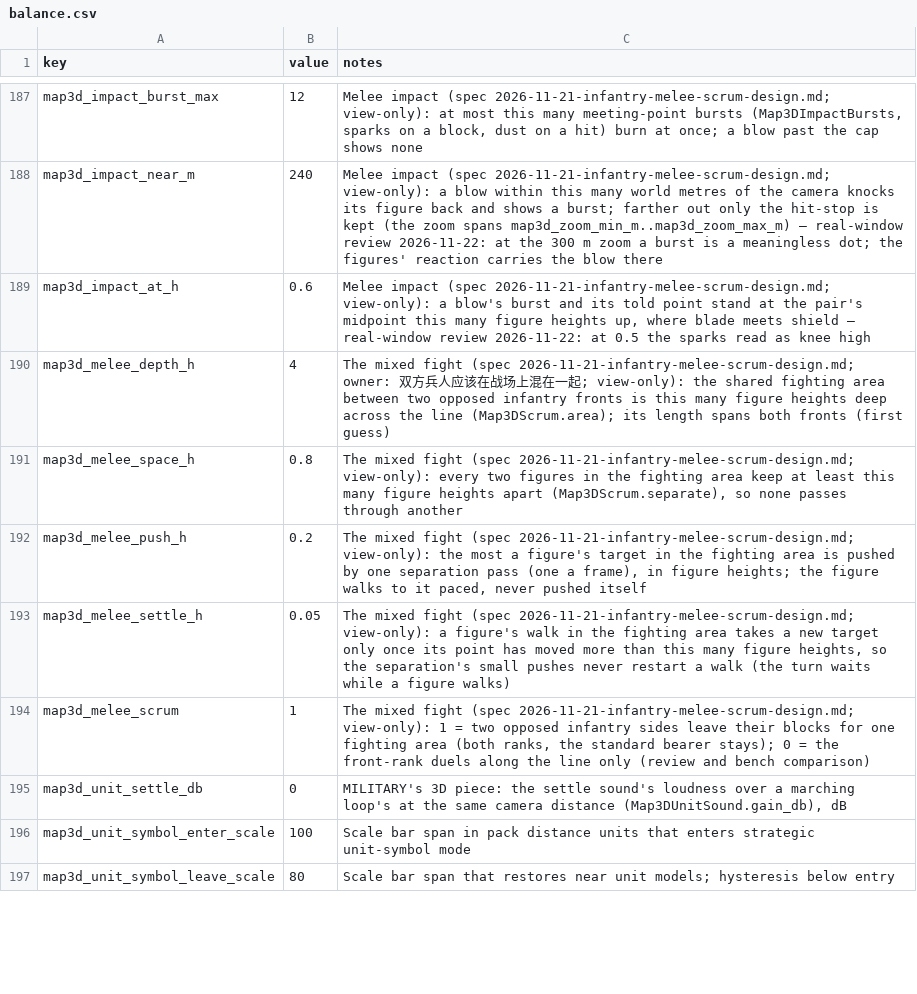
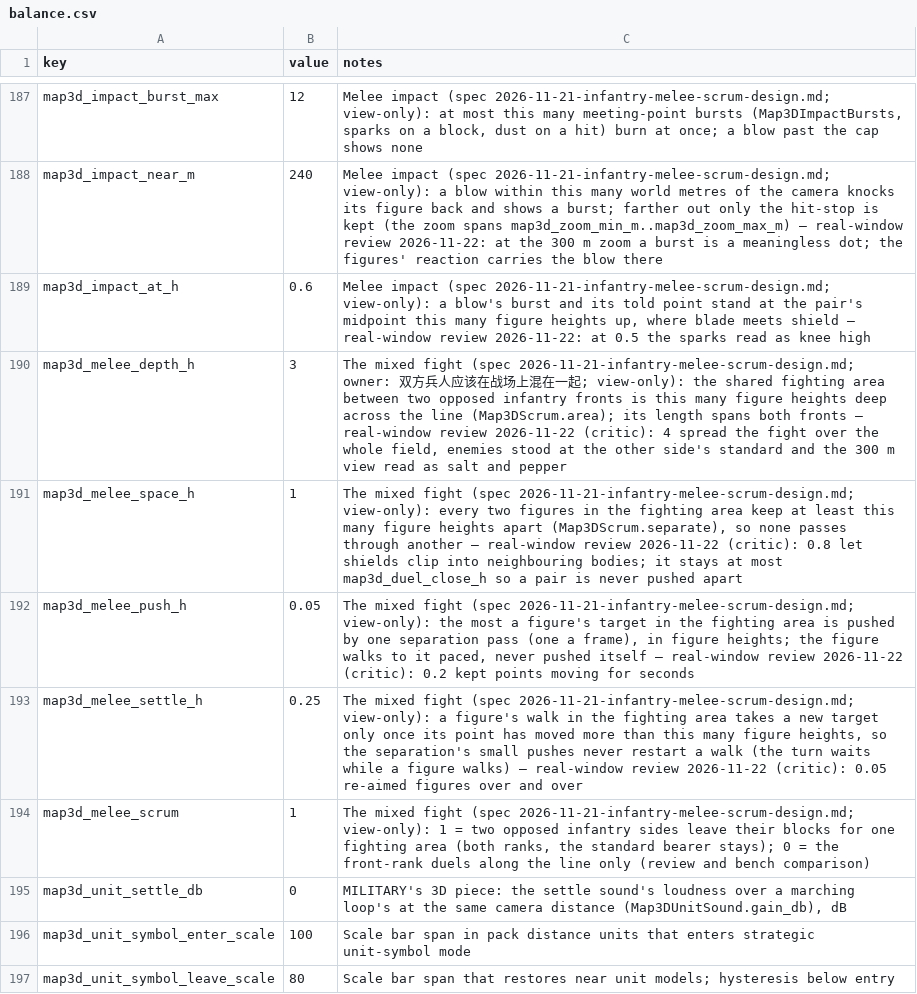
Before and after one commit to samuelzhang1201/game_design, a CSV file: data/screens/map3d/balance.csv, drawn as a sheet; only a part is shown, gaps mark what is left out.

```diff
--- a/data/screens/map3d/balance.csv
+++ b/data/screens/map3d/balance.csv
@@ -189,6 +189,6 @@ map3d_impact_near_m,240,"Melee impact (spec 2026-11-21-infantry-melee-scrum-desi
 map3d_impact_at_h,0.6,"Melee impact (spec 2026-11-21-infantry-melee-scrum-design.md; view-only): a blow's burst and its told point stand at the pair's midpoint this many figure heights up, where blade meets shield — real-window review 2026-11-22: at 0.5 the sparks read as knee high"
-map3d_melee_depth_h,4,"The mixed fight (spec 2026-11-21-infantry-melee-scrum-design.md; owner: 双方兵人应该在战场上混在一起; view-only): the shared fighting area between two opposed infantry fronts is this many figure heights deep across the line (Map3DScrum.area); its length spans both fronts (first guess)"
-map3d_melee_space_h,0.8,"The mixed fight (spec 2026-11-21-infantry-melee-scrum-design.md; view-only): every two figures in the fighting area keep at least this many figure heights apart (Map3DScrum.separate), so none passes through another"
-map3d_melee_push_h,0.2,"The mixed fight (spec 2026-11-21-infantry-melee-scrum-design.md; view-only): the most a figure's target in the fighting area is pushed by one separation pass (one a frame), in figure heights; the figure walks to it paced, never pushed itself"
-map3d_melee_settle_h,0.05,"The mixed fight (spec 2026-11-21-infantry-melee-scrum-design.md; view-only): a figure's walk in the fighting area takes a new target only once its point has moved more than this many figure heights, so the separation's small pushes never restart a walk (the turn waits while a figure walks)"
+map3d_melee_depth_h,3,"The mixed fight (spec 2026-11-21-infantry-melee-scrum-design.md; owner: 双方兵人应该在战场上混在一起; view-only): the shared fighting area between two opposed infantry fronts is this many figure heights deep across the line (Map3DScrum.area); its length spans both fronts — real-window review 2026-11-22 (critic): 4 spread the fight over the whole field, enemies stood at the other side's standard and the 300 m view read as salt and pepper"
+map3d_melee_space_h,1,"The mixed fight (spec 2026-11-21-infantry-melee-scrum-design.md; view-only): every two figures in the fighting area keep at least this many figure heights apart (Map3DScrum.separate), so none passes through another — real-window review 2026-11-22 (critic): 0.8 let shields clip into neighbouring bodies; it stays at most map3d_duel_close_h so a pair is never pushed apart"
+map3d_melee_push_h,0.05,"The mixed fight (spec 2026-11-21-infantry-melee-scrum-design.md; view-only): the most a figure's target in the fighting area is pushed by one separation pass (one a frame), in figure heights; the figure walks to it paced, never pushed itself — real-window review 2026-11-22 (critic): 0.2 kept points moving for seconds"
+map3d_melee_settle_h,0.25,"The mixed fight (spec 2026-11-21-infantry-melee-scrum-design.md; view-only): a figure's walk in the fighting area takes a new target only once its point has moved more than this many figure heights, so the separation's small pushes never restart a walk (the turn waits while a figure walks) — real-window review 2026-11-22 (critic): 0.05 re-aimed figures over and over"
 map3d_melee_scrum,1,"The mixed fight (spec 2026-11-21-infantry-melee-scrum-design.md; view-only): 1 = two opposed infantry sides leave their blocks for one fighting area (both ranks, the standard bearer stays); 0 = the front-rank duels along the line only (review and bench comparison)"
```
Also changed, not shown: 8 other files.
